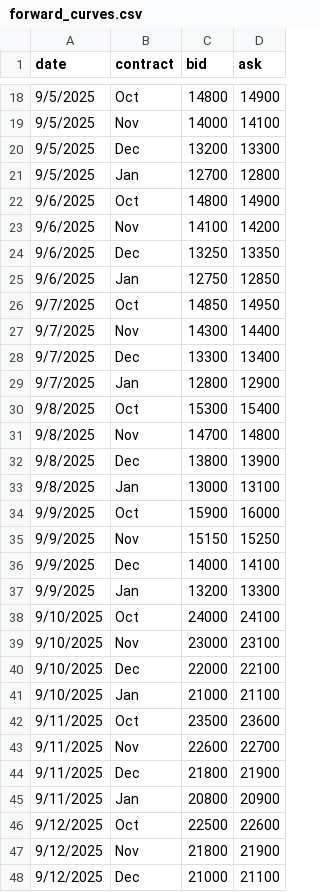
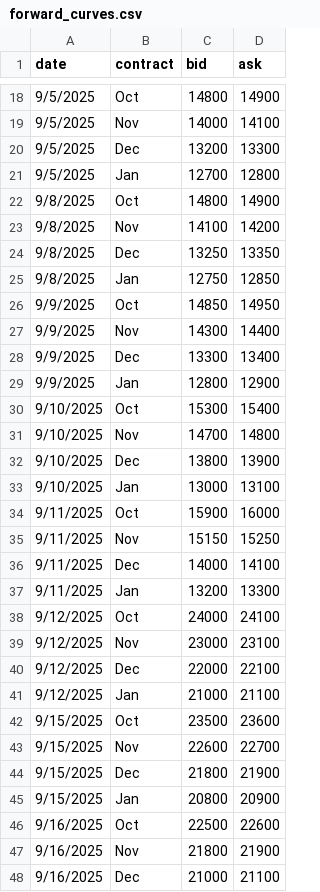
Before and after one commit to WouterVossen/PMX, a CSV file: data/forward_curves.csv, drawn as a sheet; only a part is shown, gaps mark what is left out; the diff covers the shown part only.

Commit message:
Update forward_curves.csv

```diff
--- a/data/forward_curves.csv
+++ b/data/forward_curves.csv
@@ -21,28 +21,28 @@ date,contract,bid,ask
 9/5/2025,Jan,12700,12800
-9/6/2025,Oct,14800,14900
-9/6/2025,Nov,14100,14200
-9/6/2025,Dec,13250,13350
-9/6/2025,Jan,12750,12850
-9/7/2025,Oct,14850,14950
-9/7/2025,Nov,14300,14400
-9/7/2025,Dec,13300,13400
-9/7/2025,Jan,12800,12900
-9/8/2025,Oct,15300,15400
-9/8/2025,Nov,14700,14800
-9/8/2025,Dec,13800,13900
-9/8/2025,Jan,13000,13100
-9/9/2025,Oct,15900,16000
-9/9/2025,Nov,15150,15250
-9/9/2025,Dec,14000,14100
-9/9/2025,Jan,13200,13300
-9/10/2025,Oct,24000,24100
-9/10/2025,Nov,23000,23100
-9/10/2025,Dec,22000,22100
-9/10/2025,Jan,21000,21100
-9/11/2025,Oct,23500,23600
-9/11/2025,Nov,22600,22700
-9/11/2025,Dec,21800,21900
-9/11/2025,Jan,20800,20900
-9/12/2025,Oct,22500,22600
-9/12/2025,Nov,21800,21900
-9/12/2025,Dec,21000,21100
+9/8/2025,Oct,14800,14900
+9/8/2025,Nov,14100,14200
+9/8/2025,Dec,13250,13350
+9/8/2025,Jan,12750,12850
+9/9/2025,Oct,14850,14950
+9/9/2025,Nov,14300,14400
+9/9/2025,Dec,13300,13400
+9/9/2025,Jan,12800,12900
+9/10/2025,Oct,15300,15400
+9/10/2025,Nov,14700,14800
+9/10/2025,Dec,13800,13900
+9/10/2025,Jan,13000,13100
+9/11/2025,Oct,15900,16000
+9/11/2025,Nov,15150,15250
+9/11/2025,Dec,14000,14100
+9/11/2025,Jan,13200,13300
+9/12/2025,Oct,24000,24100
+9/12/2025,Nov,23000,23100
+9/12/2025,Dec,22000,22100
+9/12/2025,Jan,21000,21100
+9/15/2025,Oct,23500,23600
+9/15/2025,Nov,22600,22700
+9/15/2025,Dec,21800,21900
+9/15/2025,Jan,20800,20900
+9/16/2025,Oct,22500,22600
+9/16/2025,Nov,21800,21900
+9/16/2025,Dec,21000,21100
```
Also changed, not shown: 4 added rows and 41 edited cells elsewhere in this file.
